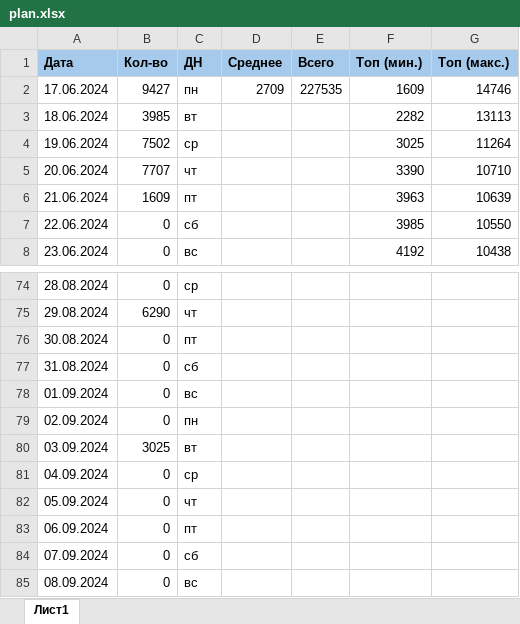
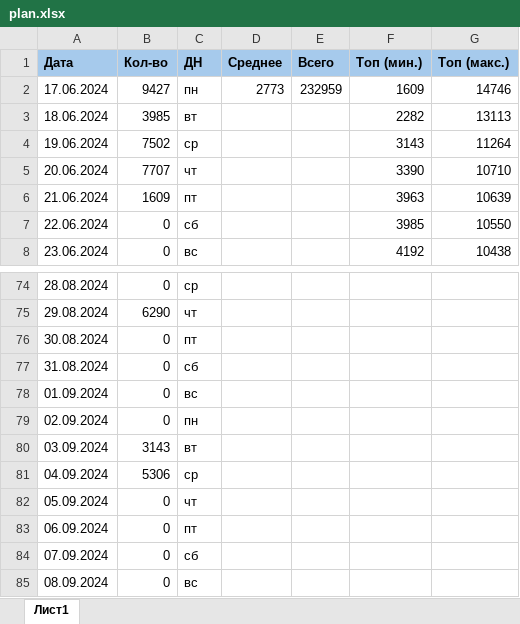
Before and after one commit to vorov2/books, an Excel workbook: abyss/plan.xlsx, sheet Лист1, drawn as a sheet; only a part is shown, gaps mark what is left out; values as stored, in another font and other column widths than the file's, no borders; the diff names each change by its address in the sheet, - before the commit and + after, or states it on an @@ line.

```diff
--- a/abyss/plan.xlsx (sheet Лист1)
+++ b/abyss/plan.xlsx (sheet Лист1)
-D2 (Среднее): 2709
+D2 (Среднее): 2773
-E2 (Всего): 227535
+E2 (Всего): 232959
-F4 (Топ (мин.)): 3025
+F4 (Топ (мин.)): 3143
-B80 (Кол-во): 3025
+B80 (Кол-во): 3143
-B81 (Кол-во): 0
+B81 (Кол-во): 5306
```
Also changed, not shown: 2 other files.
